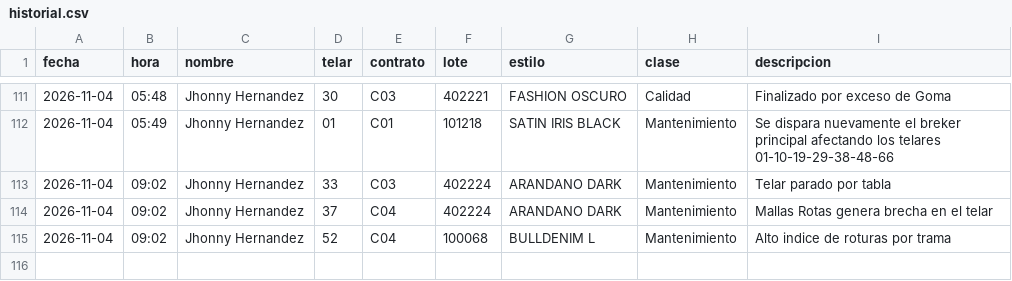
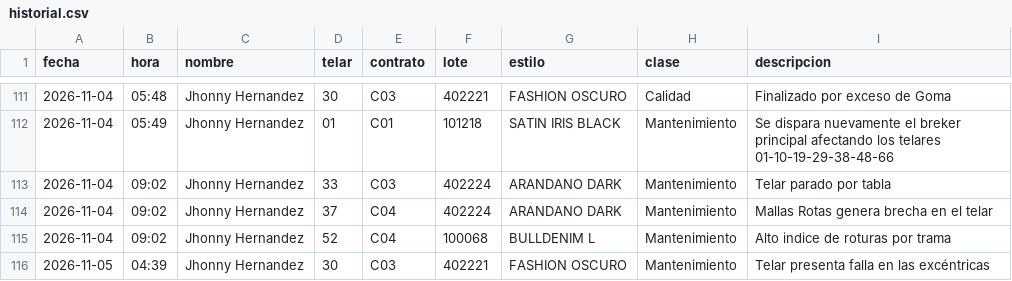
Before and after one commit to fherross3-ops/Jtx_EstilosSala97, a CSV file: aportes/historial.csv, drawn as a sheet; only a part is shown, gaps mark what is left out.

Commit message:
Aporte(s) 2026-11-05 04:39 · 1 línea(s)

```diff
--- a/aportes/historial.csv
+++ b/aportes/historial.csv
@@ -115 +115,2 @@ fecha,hora,nombre,telar,contrato,lote,estilo,clase,descripcion
 2026-11-04,09:02,Jhonny Hernandez,52,C04,100068,BULLDENIM  L,Mantenimiento,Alto indice de roturas por  trama
+2026-11-05,04:39,Jhonny Hernandez,30,C03,402221,FASHION OSCURO,Mantenimiento,Telar presenta falla en las excéntricas
```
